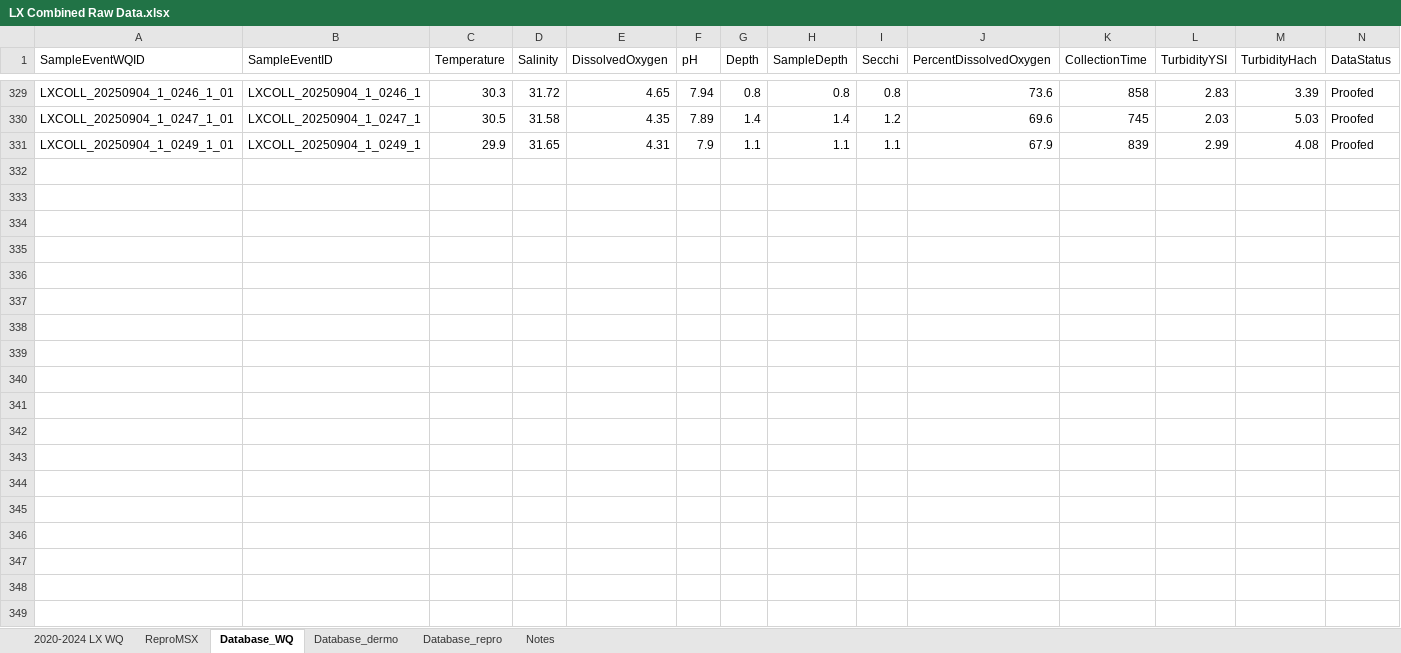
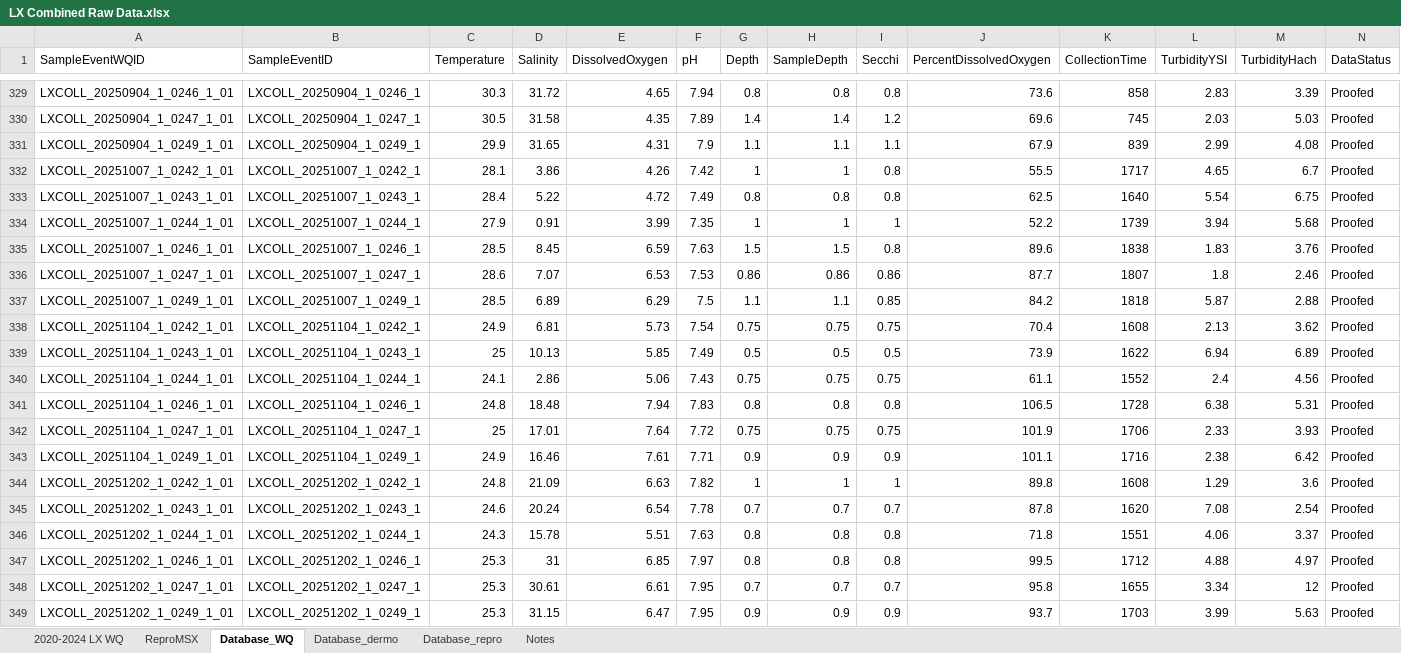
Before and after one commit to E-Levine/Oyster-Projects, an Excel workbook: SexRatio/Data/LX Combined Raw Data.xlsx, sheet Database_WQ, drawn as a sheet; only a part is shown, gaps mark what is left out; values as stored, in another font and other column widths than the file's, no borders; the diff covers the shown part only; the diff names each change by its address in the sheet, - before the commit and + after, or states it on an @@ line.

```diff
--- a/SexRatio/Data/LX Combined Raw Data.xlsx (sheet Database_WQ)
+++ b/SexRatio/Data/LX Combined Raw Data.xlsx (sheet Database_WQ)
+row 332: LXCOLL_20251007_1_0242_1_01 | LXCOLL_20251007_1_0242_1 | 28.1 | 3.86 | 4.26 | 7.42 | 1 | 1 | 0.8 | 55.5 | 1717 | 4.65 | 6.7 | Proofed
+row 333: LXCOLL_20251007_1_0243_1_01 | LXCOLL_20251007_1_0243_1 | 28.4 | 5.22 | 4.72 | 7.49 | 0.8 | 0.8 | 0.8 | 62.5 | 1640 | 5.54 | 6.75 | Proofed
+row 334: LXCOLL_20251007_1_0244_1_01 | LXCOLL_20251007_1_0244_1 | 27.9 | 0.91 | 3.99 | 7.35 | 1 | 1 | 1 | 52.2 | 1739 | 3.94 | 5.68 | Proofed
+row 335: LXCOLL_20251007_1_0246_1_01 | LXCOLL_20251007_1_0246_1 | 28.5 | 8.45 | 6.59 | 7.63 | 1.5 | 1.5 | 0.8 | 89.6 | 1838 | 1.83 | 3.76 | Proofed
+row 336: LXCOLL_20251007_1_0247_1_01 | LXCOLL_20251007_1_0247_1 | 28.6 | 7.07 | 6.53 | 7.53 | 0.86 | 0.86 | 0.86 | 87.7 | 1807 | 1.8 | 2.46 | Proofed
+row 337: LXCOLL_20251007_1_0249_1_01 | LXCOLL_20251007_1_0249_1 | 28.5 | 6.89 | 6.29 | 7.5 | 1.1 | 1.1 | 0.85 | 84.2 | 1818 | 5.87 | 2.88 | Proofed
+row 338: LXCOLL_20251104_1_0242_1_01 | LXCOLL_20251104_1_0242_1 | 24.9 | 6.81 | 5.73 | 7.54 | 0.75 | 0.75 | 0.75 | 70.4 | 1608 | 2.13 | 3.62 | Proofed
+row 339: LXCOLL_20251104_1_0243_1_01 | LXCOLL_20251104_1_0243_1 | 25 | 10.13 | 5.85 | 7.49 | 0.5 | 0.5 | 0.5 | 73.9 | 1622 | 6.94 | 6.89 | Proofed
+row 340: LXCOLL_20251104_1_0244_1_01 | LXCOLL_20251104_1_0244_1 | 24.1 | 2.86 | 5.06 | 7.43 | 0.75 | 0.75 | 0.75 | 61.1 | 1552 | 2.4 | 4.56 | Proofed
+row 341: LXCOLL_20251104_1_0246_1_01 | LXCOLL_20251104_1_0246_1 | 24.8 | 18.48 | 7.94 | 7.83 | 0.8 | 0.8 | 0.8 | 106.5 | 1728 | 6.38 | 5.31 | Proofed
+row 342: LXCOLL_20251104_1_0247_1_01 | LXCOLL_20251104_1_0247_1 | 25 | 17.01 | 7.64 | 7.72 | 0.75 | 0.75 | 0.75 | 101.9 | 1706 | 2.33 | 3.93 | Proofed
+row 343: LXCOLL_20251104_1_0249_1_01 | LXCOLL_20251104_1_0249_1 | 24.9 | 16.46 | 7.61 | 7.71 | 0.9 | 0.9 | 0.9 | 101.1 | 1716 | 2.38 | 6.42 | Proofed
+row 344: LXCOLL_20251202_1_0242_1_01 | LXCOLL_20251202_1_0242_1 | 24.8 | 21.09 | 6.63 | 7.82 | 1 | 1 | 1 | 89.8 | 1608 | 1.29 | 3.6 | Proofed
+row 345: LXCOLL_20251202_1_0243_1_01 | LXCOLL_20251202_1_0243_1 | 24.6 | 20.24 | 6.54 | 7.78 | 0.7 | 0.7 | 0.7 | 87.8 | 1620 | 7.08 | 2.54 | Proofed
+row 346: LXCOLL_20251202_1_0244_1_01 | LXCOLL_20251202_1_0244_1 | 24.3 | 15.78 | 5.51 | 7.63 | 0.8 | 0.8 | 0.8 | 71.8 | 1551 | 4.06 | 3.37 | Proofed
+row 347: LXCOLL_20251202_1_0246_1_01 | LXCOLL_20251202_1_0246_1 | 25.3 | 31 | 6.85 | 7.97 | 0.8 | 0.8 | 0.8 | 99.5 | 1712 | 4.88 | 4.97 | Proofed
+row 348: LXCOLL_20251202_1_0247_1_01 | LXCOLL_20251202_1_0247_1 | 25.3 | 30.61 | 6.61 | 7.95 | 0.7 | 0.7 | 0.7 | 95.8 | 1655 | 3.34 | 12 | Proofed
+row 349: LXCOLL_20251202_1_0249_1_01 | LXCOLL_20251202_1_0249_1 | 25.3 | 31.15 | 6.47 | 7.95 | 0.9 | 0.9 | 0.9 | 93.7 | 1703 | 3.99 | 5.63 | Proofed
```
Also changed, not shown: 6 added rows elsewhere in this sheet, sheet Database_dermo, sheet Database_repro, sheet Notes, 2 other files.
